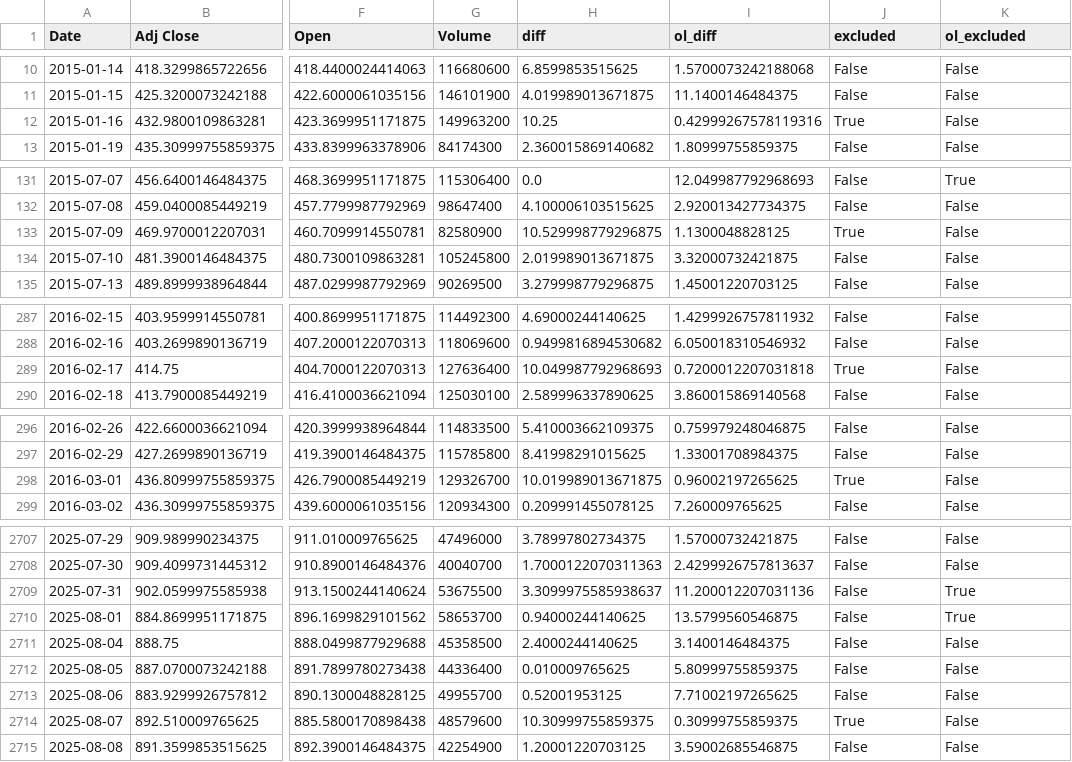
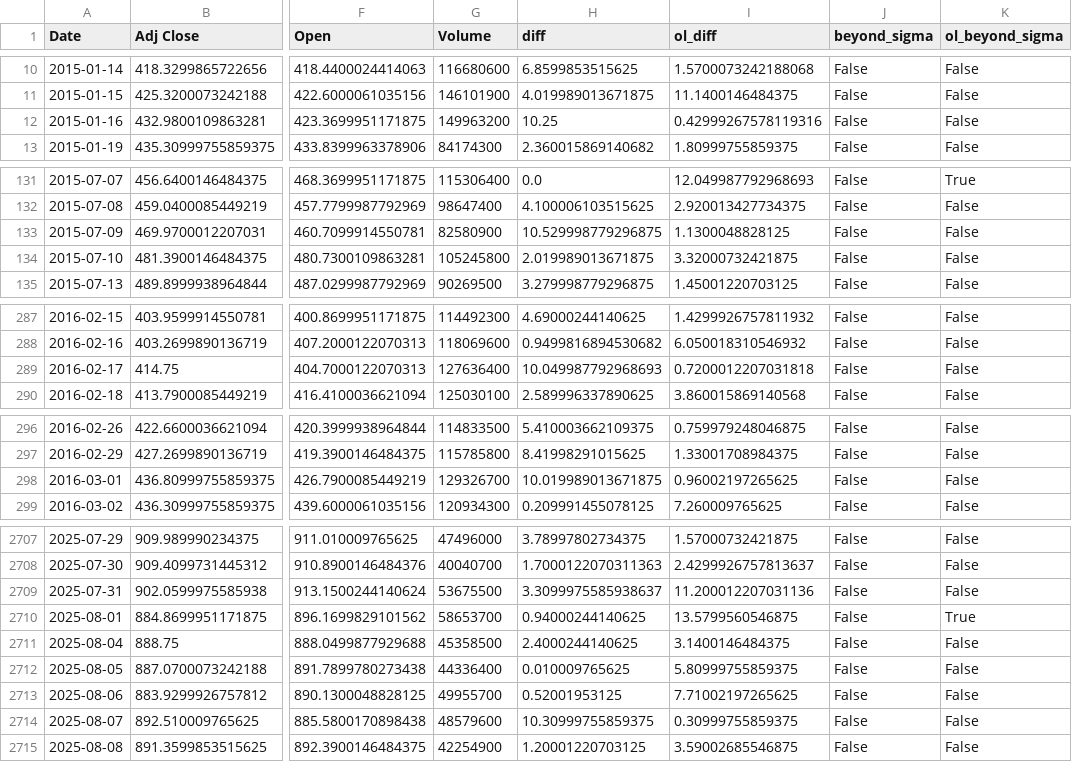
Before and after one commit to AnandSie/optie_dashboard, a CSV file: data/aex_history_detail.csv, drawn as a sheet; only a part is shown, gaps mark what is left out; the diff covers the shown part only; the diff names each change by its address in the sheet, - before the commit and + after, or states it on an @@ line.

```diff
--- a/data/aex_history_detail.csv
+++ b/data/aex_history_detail.csv
-J1: excluded
+J1: beyond_sigma
-K1: ol_excluded
+K1: ol_beyond_sigma
-J12 (beyond_sigma): True
+J12 (beyond_sigma): False
-J133 (beyond_sigma): True
+J133 (beyond_sigma): False
-J289 (beyond_sigma): True
+J289 (beyond_sigma): False
-J298 (beyond_sigma): True
+J298 (beyond_sigma): False
-K2709 (ol_beyond_sigma): True
+K2709 (ol_beyond_sigma): False
-J2714 (beyond_sigma): True
+J2714 (beyond_sigma): False
```
Also changed, not shown: 38 edited cells elsewhere in this file, 3 other files.
